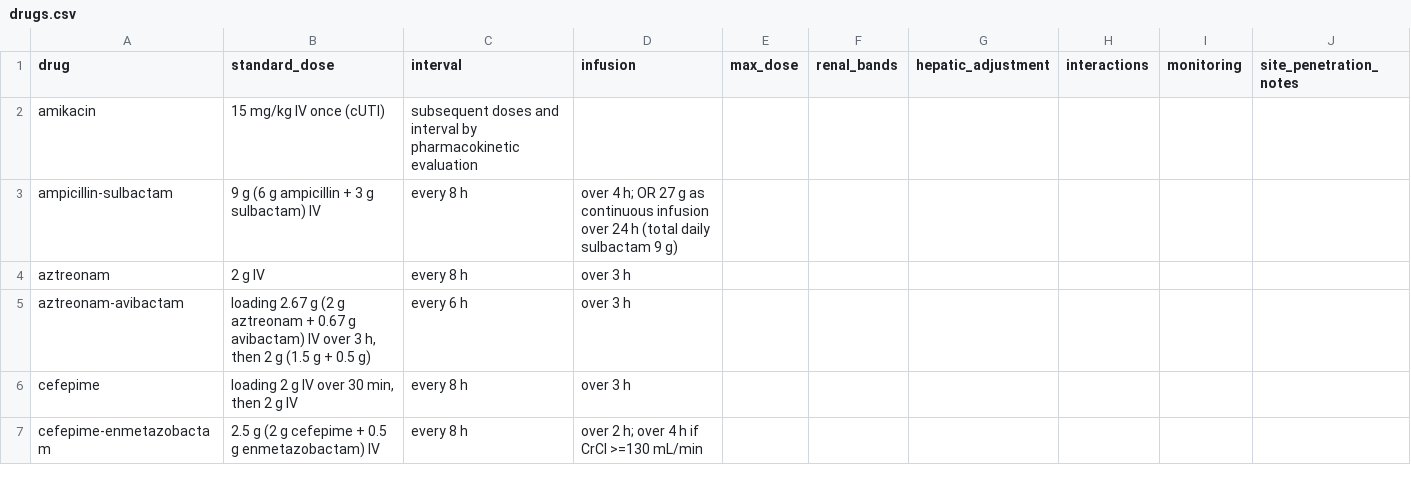
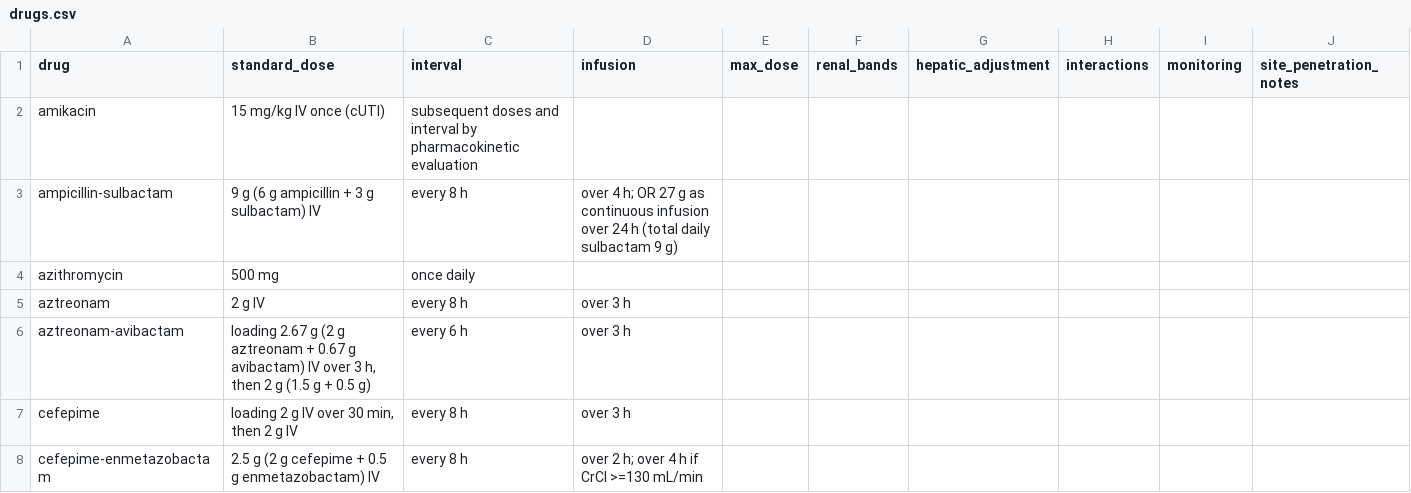
Before and after one commit to solankeomprakash7-hash/medwise_v2, a CSV file: knowledge/drugs.csv, drawn as a sheet; only a part is shown; the diff covers the shown part only.

```diff
--- a/knowledge/drugs.csv
+++ b/knowledge/drugs.csv
@@ -3,2 +3,3 @@ amikacin,15 mg/kg IV once (cUTI),subsequent doses and interval by pharmacokineti
 ampicillin-sulbactam,9 g (6 g ampicillin + 3 g sulbactam) IV,every 8 h,over 4 h; OR 27 g as continuous infusion over 24 h (total daily sulbactam 9 g),,,,,,
+azithromycin,500 mg,once daily,,,,,,,
 aztreonam,2 g IV,every 8 h,over 3 h,,,,,,
```
Also changed, not shown: 8 added rows and 4 edited cells elsewhere in this file, knowledge/coverage.csv, knowledge/mdr_risk.csv, 8 other files.
